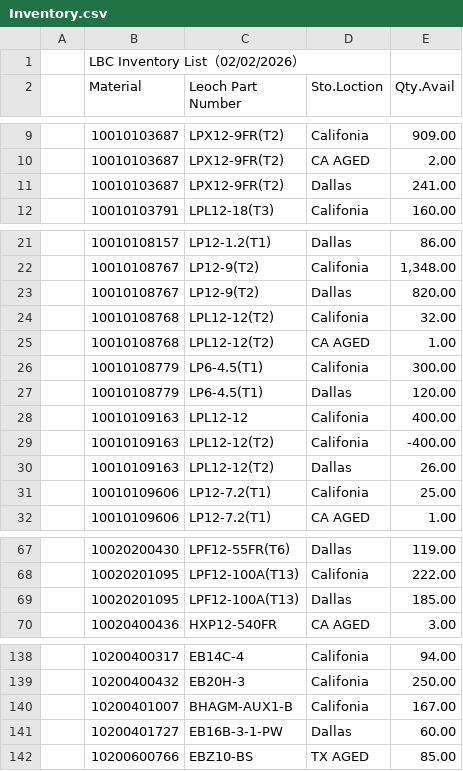
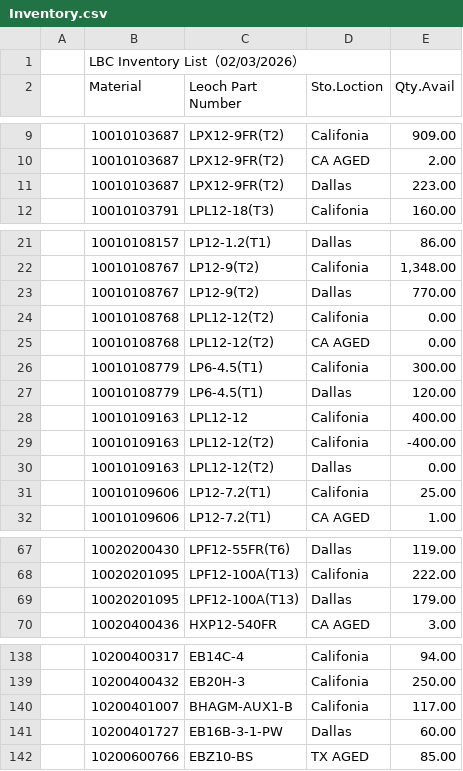
Before and after one commit to Leoch-Battery/Leoch-Inventory, a CSV file: Inventory.csv, drawn as a sheet; only a part is shown, gaps mark what is left out.

Commit message:
Add files via upload

```diff
--- a/Inventory.csv
+++ b/Inventory.csv
@@ -1,2 +1,2 @@
-,LBC Inventory List（02/02/2026）,,,,,,,
+,LBC Inventory List（02/03/2026）,,,,,,,
 ,Material,Leoch Part Number,Sto.Loction,Qty.Avail,,,,
@@ -10,3 +10,3 @@
 ,10010103687,LPX12-9FR(T2),CA AGED,2.00,,,,
-,10010103687,LPX12-9FR(T2),Dallas,241.00,,,,
+,10010103687,LPX12-9FR(T2),Dallas,223.00,,,,
 ,10010103791,LPL12-18(T3),Califonia,160.00,,,,
@@ -22,5 +22,5 @@
 ,10010108767,LP12-9(T2),Califonia,"1,348.00",,,,
-,10010108767,LP12-9(T2),Dallas,820.00,,,,
-,10010108768,LPL12-12(T2),Califonia,32.00,,,,
-,10010108768,LPL12-12(T2),CA AGED,1.00,,,,
+,10010108767,LP12-9(T2),Dallas,770.00,,,,
+,10010108768,LPL12-12(T2),Califonia,0.00,,,,
+,10010108768,LPL12-12(T2),CA AGED,0.00,,,,
 ,10010108779,LP6-4.5(T1),Califonia,300.00,,,,
@@ -29,3 +29,3 @@
 ,10010109163,LPL12-12(T2),Califonia,-400.00,,,,
-,10010109163,LPL12-12(T2),Dallas,26.00,,,,
+,10010109163,LPL12-12(T2),Dallas,0.00,,,,
 ,10010109606,LP12-7.2(T1),Califonia,25.00,,,,
@@ -68,3 +68,3 @@
 ,10020201095,LPF12-100A(T13),Califonia,222.00,,,,
-,10020201095,LPF12-100A(T13),Dallas,185.00,,,,
+,10020201095,LPF12-100A(T13),Dallas,179.00,,,,
 ,10020400436,HXP12-540FR,CA AGED,3.00,,,,
@@ -139,3 +139,3 @@
 ,10200400432,EB20H-3,Califonia,250.00,,,,
-,10200401007,BHAGM-AUX1-B,Califonia,167.00,,,,
+,10200401007,BHAGM-AUX1-B,Califonia,117.00,,,,
 ,10200401727,EB16B-3-1-PW,Dallas,60.00,,,,
```
